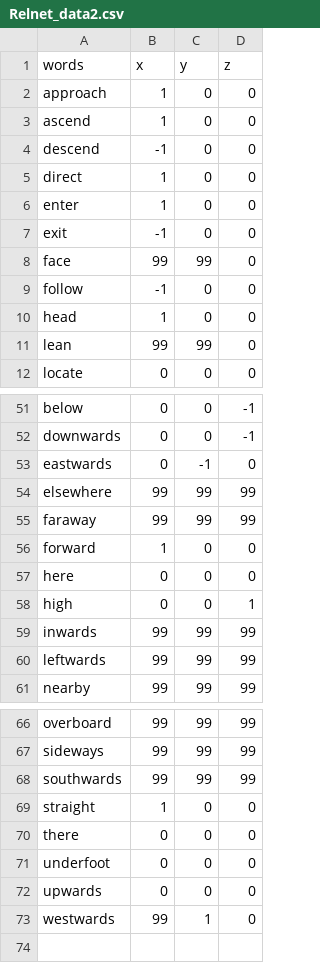
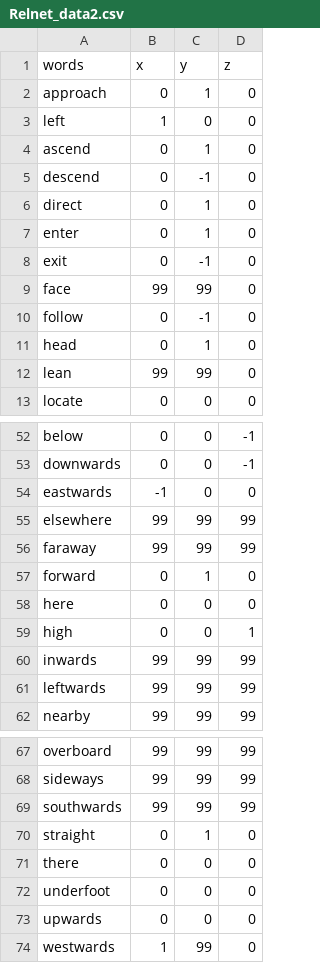
Before and after one commit to Justinfungi/stable-dreamfusion, a CSV file: Improvement/Backup/Relnet_data2.csv, drawn as a sheet; only a part is shown, gaps mark what is left out; the diff covers the shown part only.

```diff
--- a/Improvement/Backup/Relnet_data2.csv
+++ b/Improvement/Backup/Relnet_data2.csv
@@ -1,11 +1,12 @@
 words,x,y,z
-approach,1,0,0
-ascend,1,0,0
-descend,-1,0,0
-direct,1,0,0
-enter,1,0,0
-exit,-1,0,0
+approach,0,1,0
+left,1,0,0
+ascend,0,1,0
+descend,0,-1,0
+direct,0,1,0
+enter,0,1,0
+exit,0,-1,0
 face,99,99,0
-follow,-1,0,0
-head,1,0,0
+follow,0,-1,0
+head,0,1,0
 lean,99,99,0
@@ -52,6 +53,6 @@ below,0,0,-1
 downwards,0,0,-1
-eastwards,0,-1,0
+eastwards,-1,0,0
 elsewhere,99,99,99
 faraway,99,99,99
-forward,1,0,0
+forward,0,1,0
 here,0,0,0
@@ -68,3 +69,3 @@ sideways,99,99,99
 southwards,99,99,99
-straight,1,0,0
+straight,0,1,0
 there,0,0,0
@@ -72,2 +73,2 @@ underfoot,0,0,0
 upwards,0,0,0
-westwards,99,1,0
+westwards,1,99,0
```
Also changed, not shown: 26 edited cells elsewhere in this file, 10 other files.
